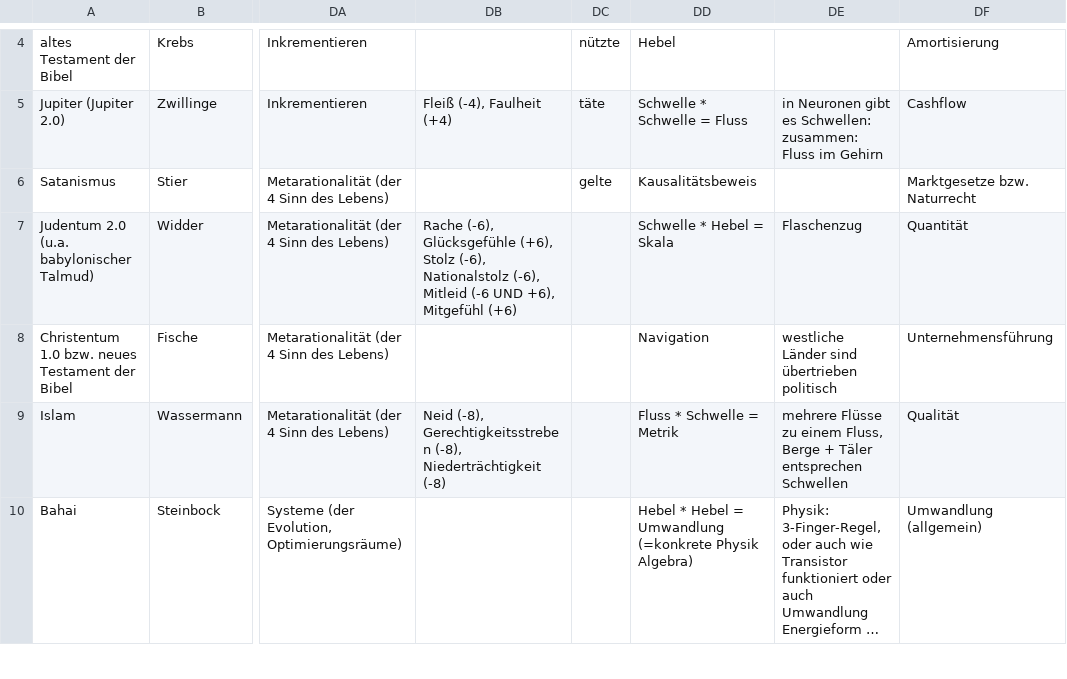
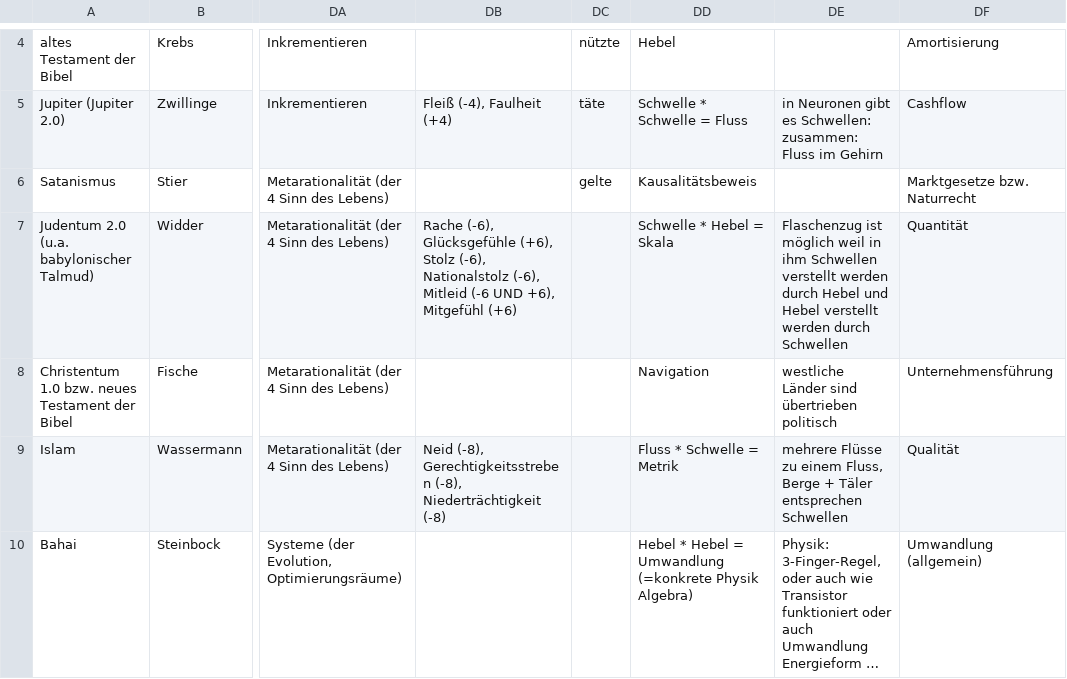
Before and after one commit to githubuser2000/reta-23-07-20, a CSV file: religion.csv, drawn as a sheet; only a part is shown, gaps mark what is left out; long unchanged cells end in …; the diff names each change by its address in the sheet, - before the commit and + after, or states it on an @@ line.

Commit message:
reli csv wesen 12

```diff
--- a/religion.csv
+++ b/religion.csv
-DE7: Flaschenzug
+DE7: Flaschenzug ist möglich weil in ihm Schwellen verstellt werden durch Hebel und Hebel verstellt werden durch Schwellen
```
